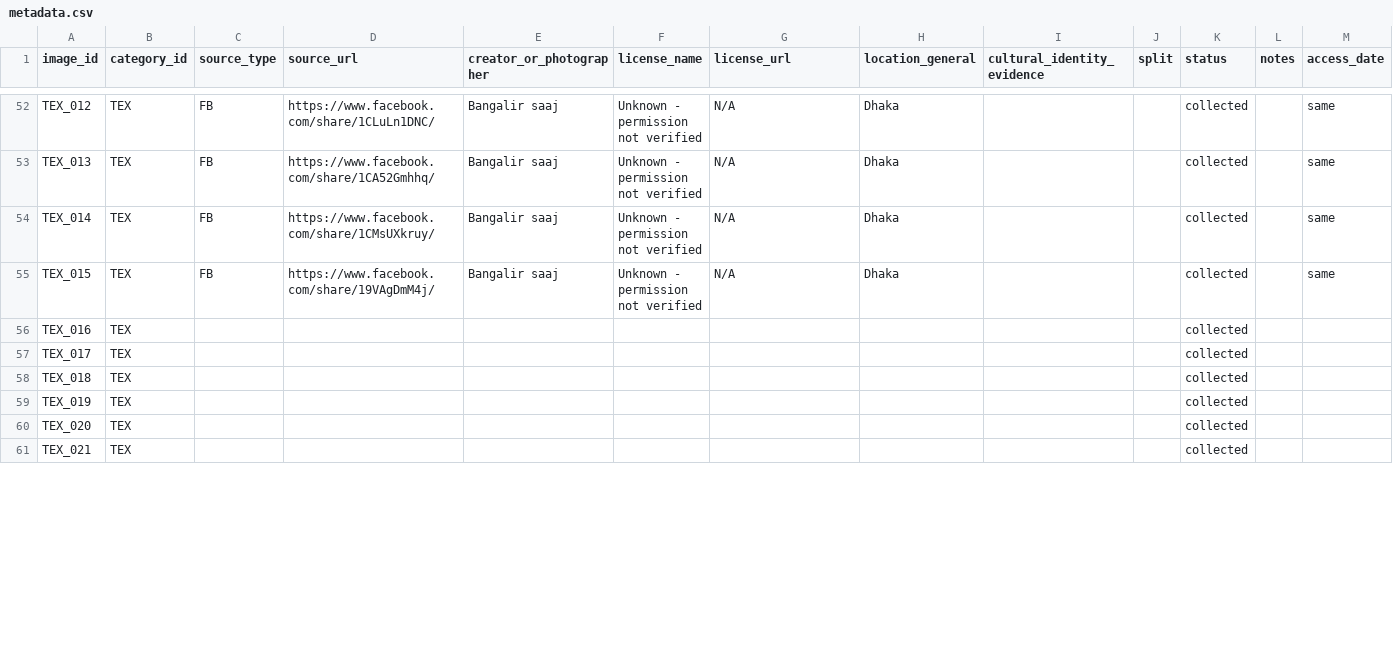
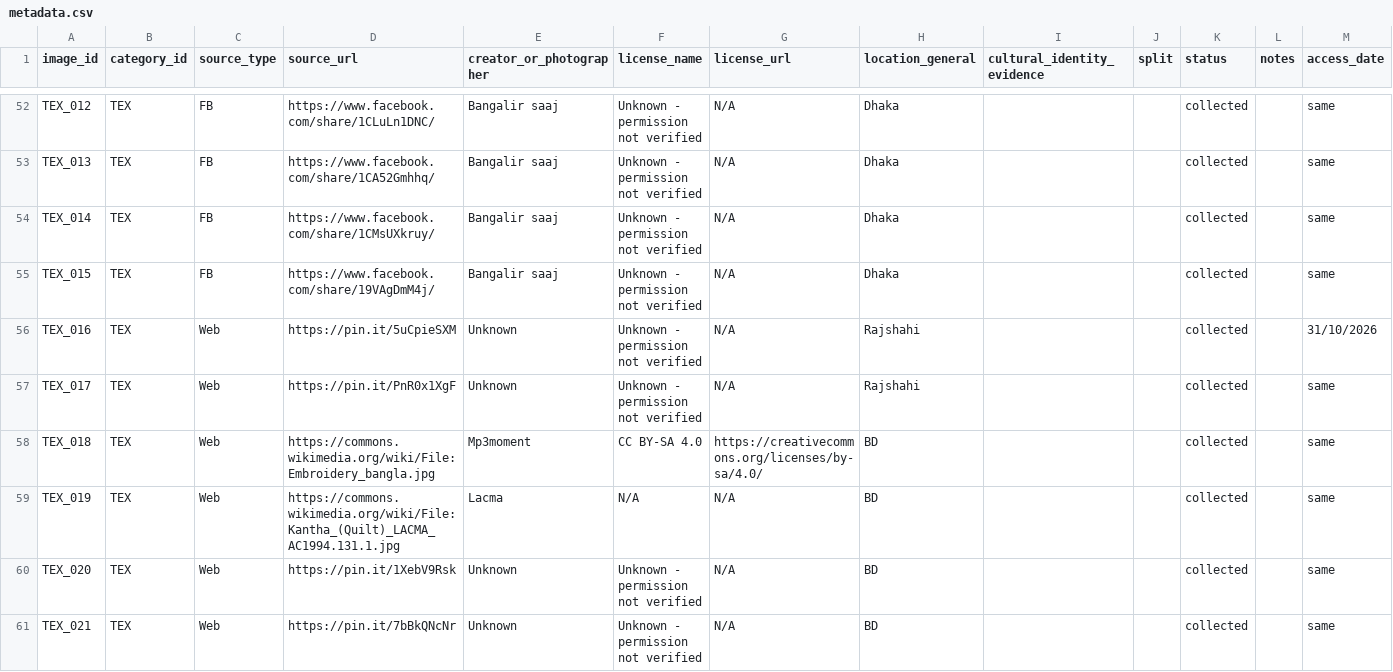
Before and after one commit to Durjoy-06/BanglaMaterial-Bench, a CSV file: metadata.csv, drawn as a sheet; only a part is shown, gaps mark what is left out; the diff covers the shown part only.

```diff
--- a/metadata.csv
+++ b/metadata.csv
@@ -55,7 +55,7 @@ TEX_014,TEX,FB,https://www.facebook.com/share/1CMsUXkruy/,Bangalir saaj,Unknown
 TEX_015,TEX,FB,https://www.facebook.com/share/19VAgDmM4j/,Bangalir saaj,Unknown - permission not verified,"	N/A",Dhaka,,,collected,,same
-TEX_016,TEX,,,,,,,,,collected,,
-TEX_017,TEX,,,,,,,,,collected,,
-TEX_018,TEX,,,,,,,,,collected,,
-TEX_019,TEX,,,,,,,,,collected,,
-TEX_020,TEX,,,,,,,,,collected,,
-TEX_021,TEX,,,,,,,,,collected,,
+TEX_016,TEX,Web,https://pin.it/5uCpieSXM,Unknown,Unknown - permission not verified,"	N/A",Rajshahi,,,collected,,31/10/2026
+TEX_017,TEX,Web,https://pin.it/PnR0x1XgF,Unknown,Unknown - permission not verified,"	N/A",Rajshahi,,,collected,,same
+TEX_018,TEX,Web,https://commons.wikimedia.org/wiki/File:Embroidery_bangla.jpg,Mp3moment,CC BY-SA 4.0,https://creativecommons.org/licenses/by-sa/4.0/,BD,,,collected,,same
+TEX_019,TEX,Web,https://commons.wikimedia.org/wiki/File:Kantha_(Quilt)_LACMA_AC1994.131.1.jpg,Lacma,N/A,"	N/A",BD,,,collected,,same
+TEX_020,TEX,Web,https://pin.it/1XebV9Rsk,Unknown,Unknown - permission not verified,"	N/A",BD,,,collected,,same
+TEX_021,TEX,Web,https://pin.it/7bBkQNcNr,Unknown,Unknown - permission not verified,"	N/A",BD,,,collected,,same
```
Also changed, not shown: 71 edited cells elsewhere in this file.
